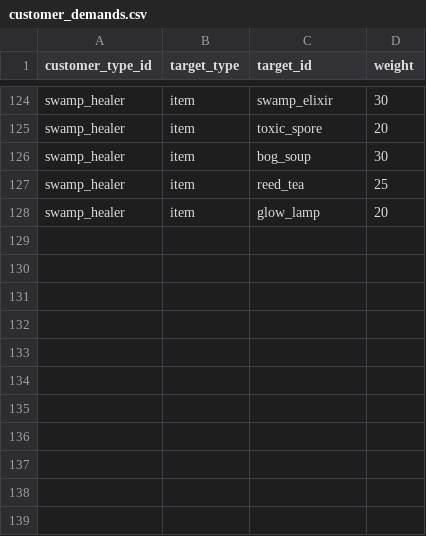
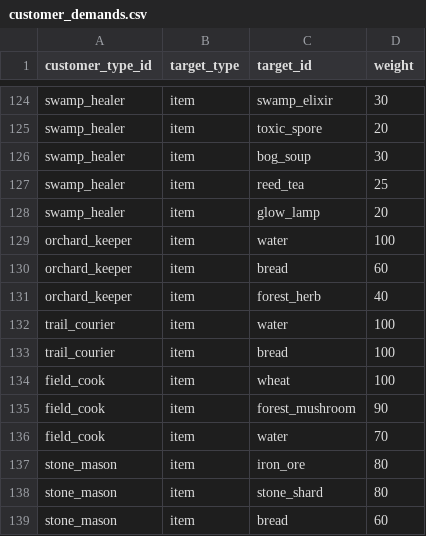
Before and after one commit to mayjohn66-cmd/project222, a CSV file: data/shop/catalogs/customer_demands.csv, drawn as a sheet; only a part is shown, gaps mark what is left out.

```diff
--- a/data/shop/catalogs/customer_demands.csv
+++ b/data/shop/catalogs/customer_demands.csv
@@ -128 +128,12 @@ swamp_healer,item,reed_tea,25
 swamp_healer,item,glow_lamp,20
+orchard_keeper,item,water,100
+orchard_keeper,item,bread,60
+orchard_keeper,item,forest_herb,40
+trail_courier,item,water,100
+trail_courier,item,bread,100
+field_cook,item,wheat,100
+field_cook,item,forest_mushroom,90
+field_cook,item,water,70
+stone_mason,item,iron_ore,80
+stone_mason,item,stone_shard,80
+stone_mason,item,bread,60
```
Also changed, not shown: data/expedition/expedition_events.csv, data/expedition/expedition_loot.csv, 32 other files.
